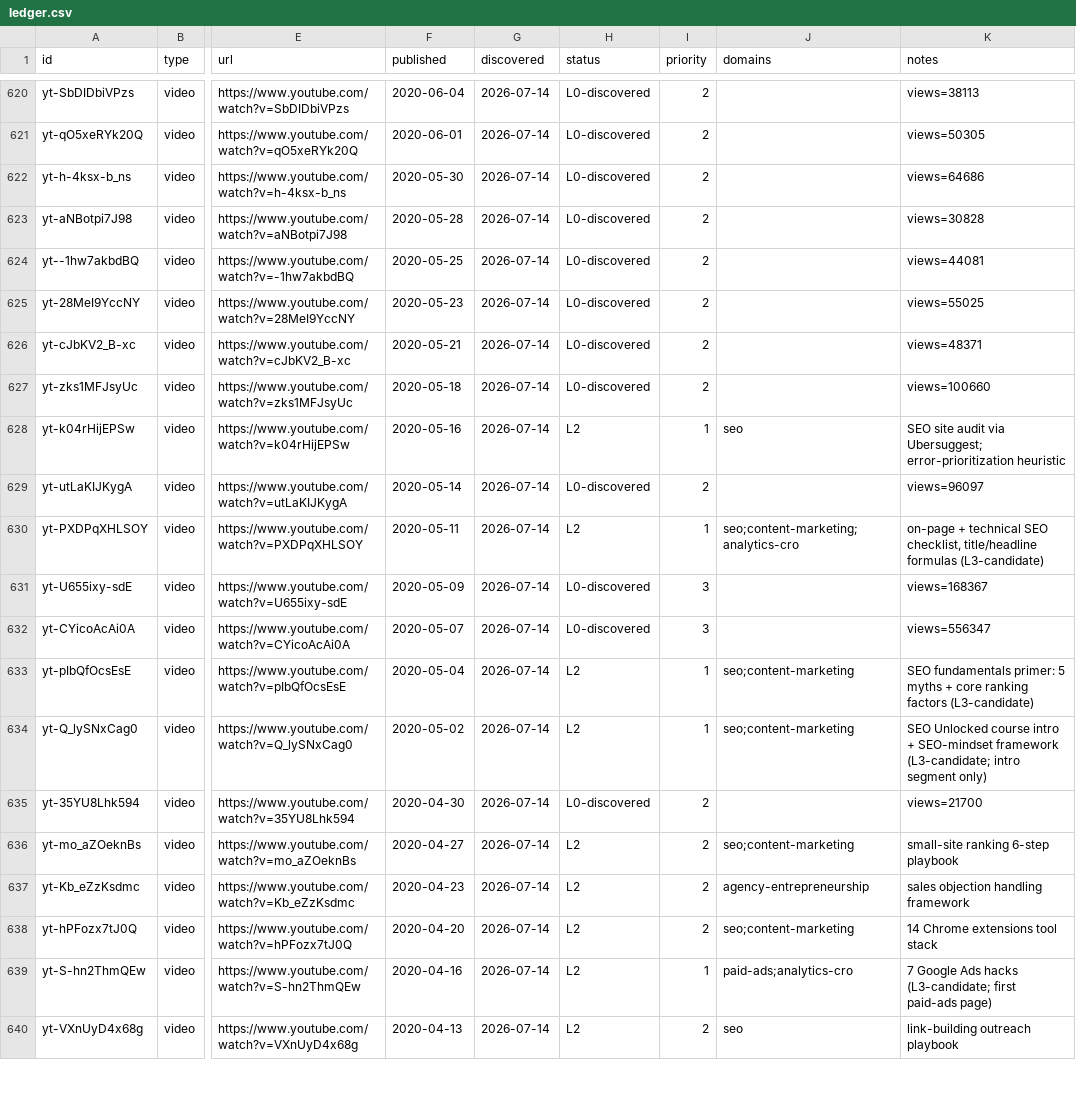
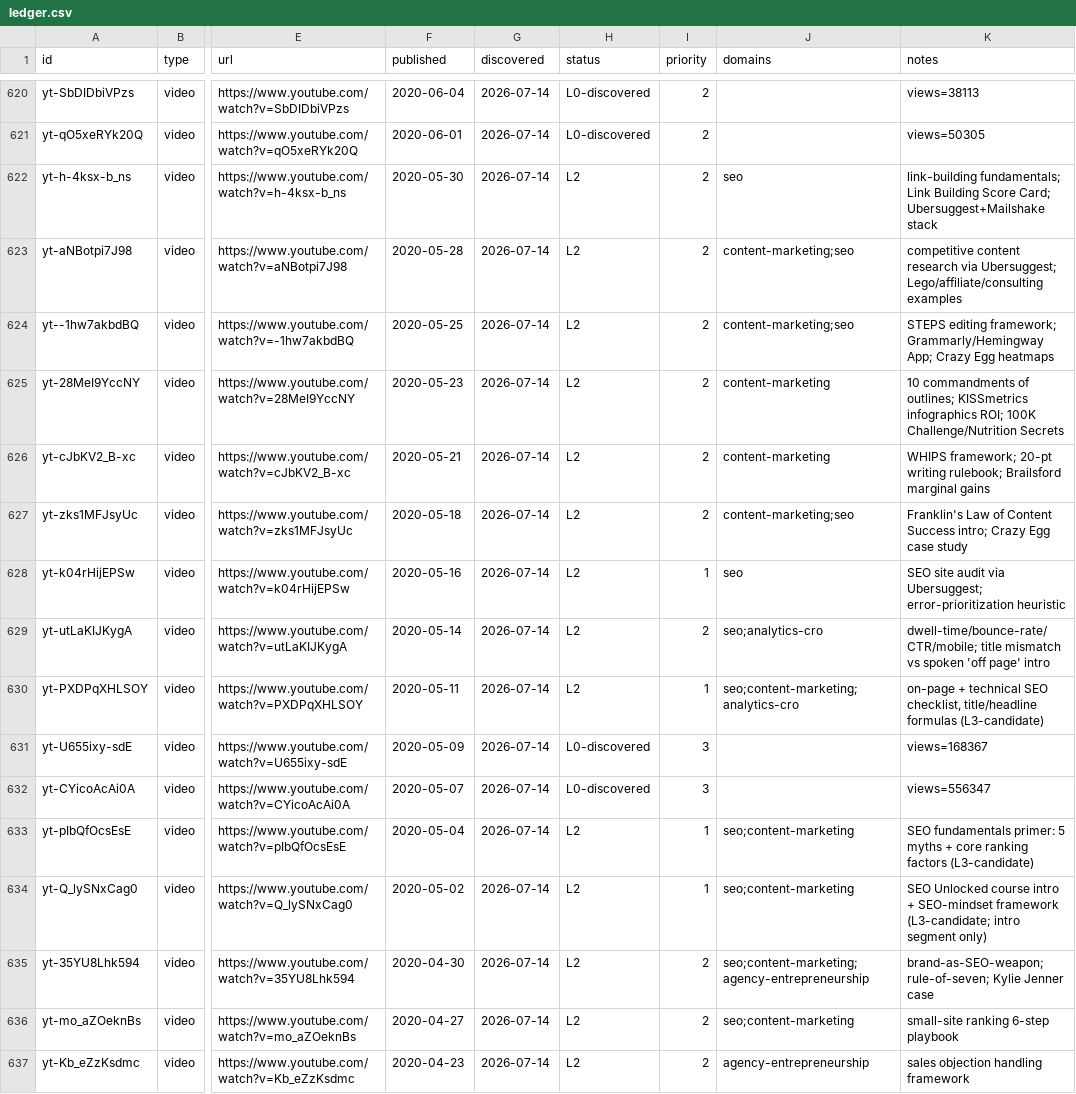
Before and after one commit to claes-work/neil-patel-clone, a CSV file: pipeline/ledger.csv, drawn as a sheet; only a part is shown, gaps mark what is left out; the shorter side is filled out with more unchanged rows; the diff names each change by its address in the sheet, - before the commit and + after, or states it on an @@ line.

Commit message:
ingest: yt batch (@neilpatel, 8) - P2 long-form 2020-04-30->05-30
Franklin's Law of Content Success, WHIPS framework, STEPS editing checklist,
and link-building-as-voting-system round out the SEO Unlocked content-marketing
and link-building modules. All 8 solo Neil-fronted, no captions issues, no
rate limiting. cont. 58.

```diff
--- a/pipeline/ledger.csv
+++ b/pipeline/ledger.csv
-H622:H627 (status): L0-discovered
+H622:H627 (status): L2
-J622 (domains): (empty)
+J622 (domains): seo
-K622 (notes): views=64686
+K622 (notes): link-building fundamentals; Link Building Score Card; Ubersuggest+Mailshake stack
-J623:J624 (domains): (empty)
+J623:J624 (domains): content-marketing;seo
-K623 (notes): views=30828
+K623 (notes): competitive content research via Ubersuggest; Lego/affiliate/consulting examples
-K624 (notes): views=44081
+K624 (notes): STEPS editing framework; Grammarly/Hemingway App; Crazy Egg heatmaps
-J625:J626 (domains): (empty)
+J625:J626 (domains): content-marketing
-K625 (notes): views=55025
+K625 (notes): 10 commandments of outlines; KISSmetrics infographics ROI; 100K Challenge/Nutrition Secrets
-K626 (notes): views=48371
+K626 (notes): WHIPS framework; 20-pt writing rulebook; Brailsford marginal gains
-J627 (domains): (empty)
+J627 (domains): content-marketing;seo
-K627 (notes): views=100660
+K627 (notes): Franklin's Law of Content Success intro; Crazy Egg case study
-H629 (status): L0-discovered
+H629 (status): L2
-J629 (domains): (empty)
+J629 (domains): seo;analytics-cro
-K629 (notes): views=96097
+K629 (notes): dwell-time/bounce-rate/CTR/mobile; title mismatch vs spoken 'off page' intro
-H635 (status): L0-discovered
+H635 (status): L2
-J635 (domains): (empty)
+J635 (domains): seo;content-marketing;agency-entrepreneurship
-K635 (notes): views=21700
+K635 (notes): brand-as-SEO-weapon; rule-of-seven; Kylie Jenner case
```
Also changed, not shown: 11 other files.
